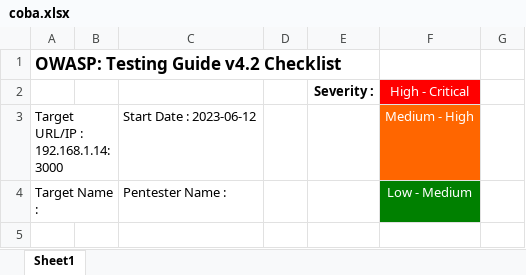
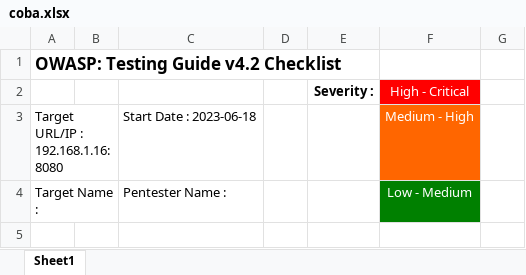
Before and after one commit to kos0ng/owasp-wstg-mapper, an Excel workbook: report/coba.xlsx, sheet Sheet1, drawn as a sheet; only a part is shown; values as stored, in another font and other column widths than the file's, no borders; conditional formats not drawn; the diff covers the shown part only; the diff names each change by its address in the sheet, - before the commit and + after, or states it on an @@ line.

```diff
--- a/report/coba.xlsx (sheet Sheet1)
+++ b/report/coba.xlsx (sheet Sheet1)
-A3: Target URL/IP : 192.168.1.14:3000
+A3: Target URL/IP : 192.168.1.16:8080
-C3: Start Date : 2023-06-12
+C3: Start Date : 2023-06-18
```
Also changed, not shown: other rows of this sheet, report/custom_juice_shop.xlsx, report/custom_startrek_payroll.xlsx, 24 other files.
